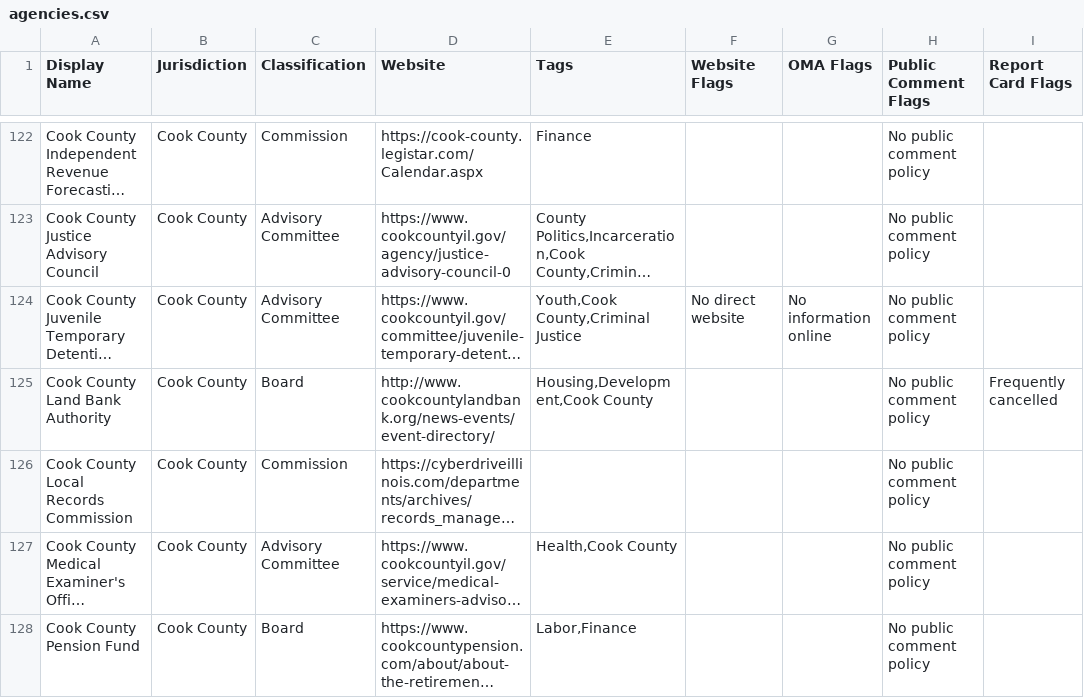
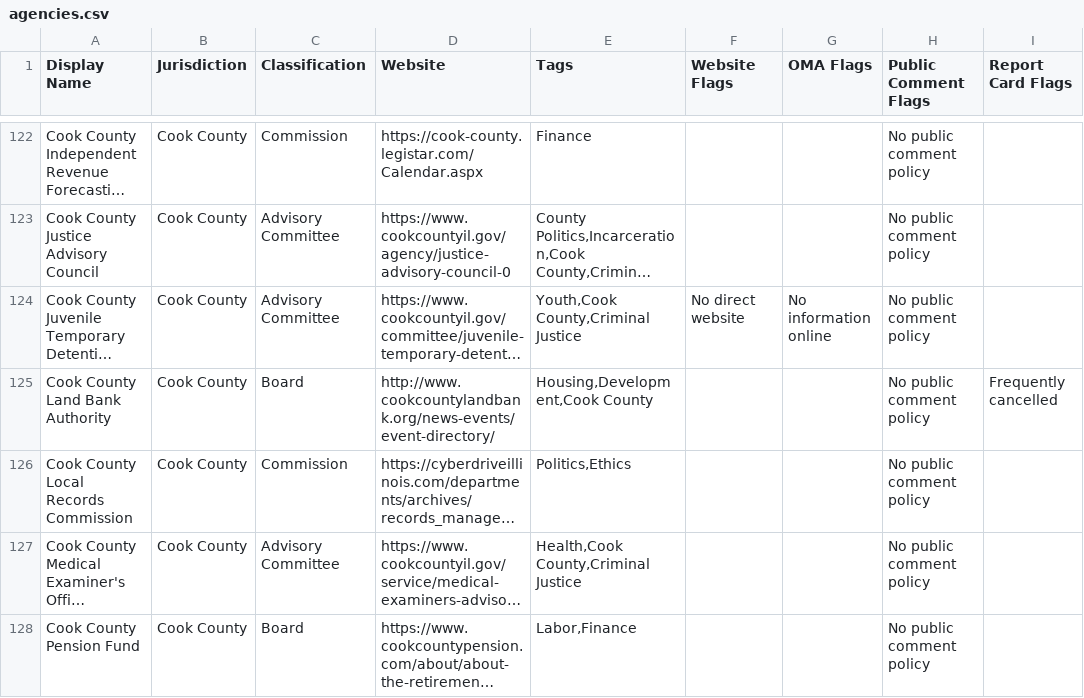
Before and after one commit to City-Bureau/open-gov-report-card, a CSV file: data/agencies.csv, drawn as a sheet; only a part is shown, gaps mark what is left out; long unchanged cells end in …; the diff covers the shown part only; the diff names each change by its address in the sheet, - before the commit and + after, or states it on an @@ line.

```diff
--- a/data/agencies.csv
+++ b/data/agencies.csv
-E126 (Tags): (empty)
+E126 (Tags): Politics,Ethics
-E127 (Tags): Health,Cook County
+E127 (Tags): Health,Cook County,Criminal Justice
```
Also changed, not shown: 13 edited cells elsewhere in this file, 1 other file.
